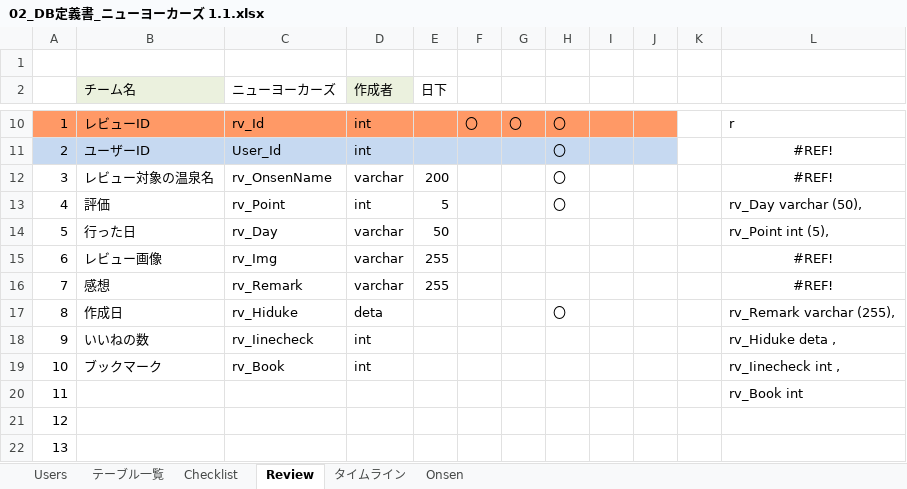
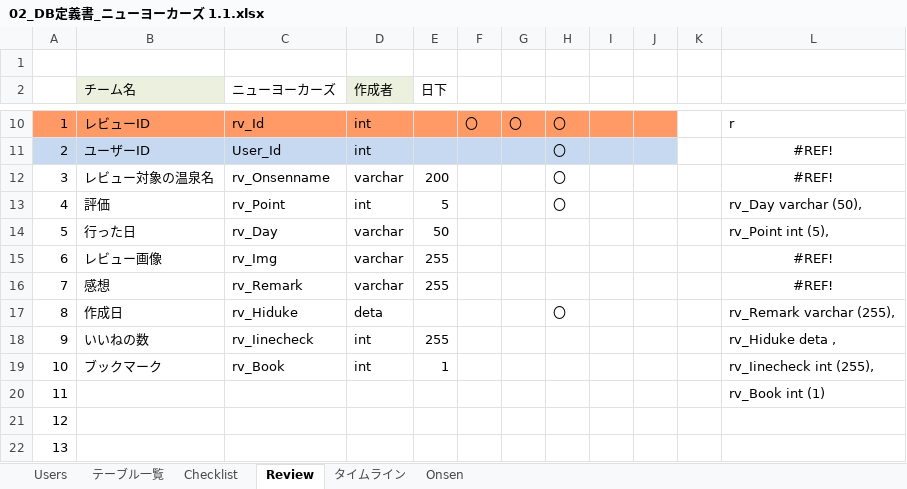
Before and after one commit to plusdojo2024/E1, an Excel workbook: doc/12_外部設計/02_DB定義書_ニューヨーカーズ 1.1.xlsx, sheet Review, drawn as a sheet; only a part is shown, gaps mark what is left out; values as stored, in another font and other column widths than the file's, no borders; the diff names each change by its address in the sheet, - before the commit and + after, or states it on an @@ line.

```diff
--- a/doc/12_外部設計/02_DB定義書_ニューヨーカーズ 1.1.xlsx (sheet Review)
+++ b/doc/12_外部設計/02_DB定義書_ニューヨーカーズ 1.1.xlsx (sheet Review)
-C12 (ニューヨーカーズ): rv_OnsenName
+C12 (ニューヨーカーズ): rv_Onsenname
-E18 (日下): (empty)
+E18 (日下): 255
-E19 (日下): (empty)
+E19 (日下): 1
-L19: rv_Iinecheck int ,
+L19: rv_Iinecheck int (255),
-L20: rv_Book int
+L20: rv_Book int (1)
```
